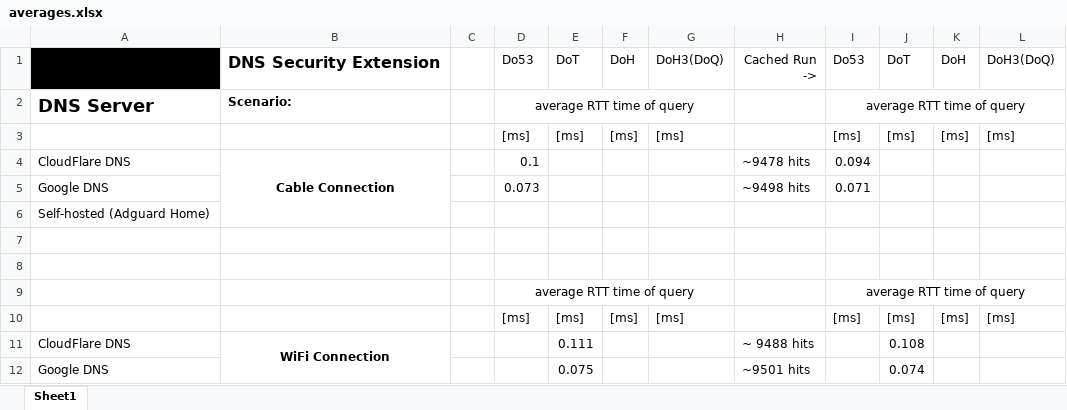
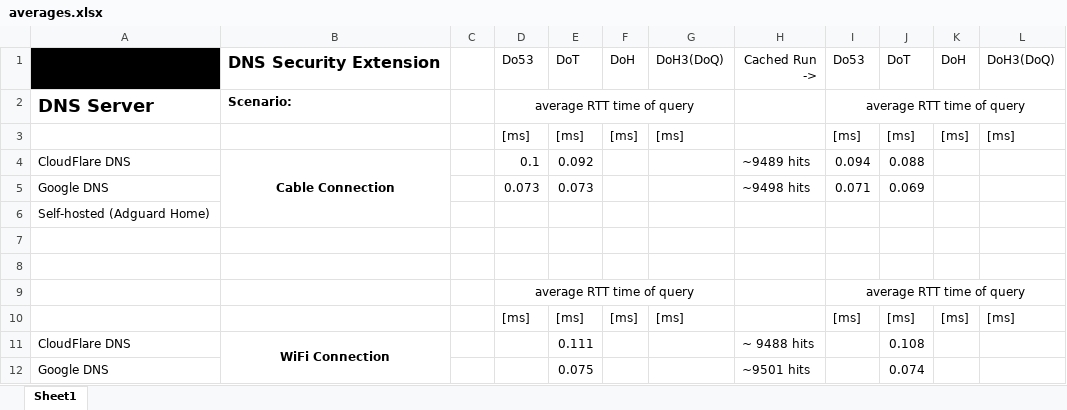
Before and after one commit to Ves5/DNSSecExt, an Excel workbook: results/averages.xlsx, sheet Sheet1, drawn as a sheet; values as stored, in another font and other column widths than the file's, no borders; the diff names each change by its address in the sheet, - before the commit and + after, or states it on an @@ line.

Commit message:
wired dot results

```diff
--- a/results/averages.xlsx (sheet Sheet1)
+++ b/results/averages.xlsx (sheet Sheet1)
-E4: (empty)
+E4: 0.092
-H4: ~9478 hits
+H4: ~9489 hits
-J4: (empty)
+J4: 0.088
-E5: (empty)
+E5: 0.073
-J5: (empty)
+J5: 0.069
```
Also changed, not shown: 4 other files.
